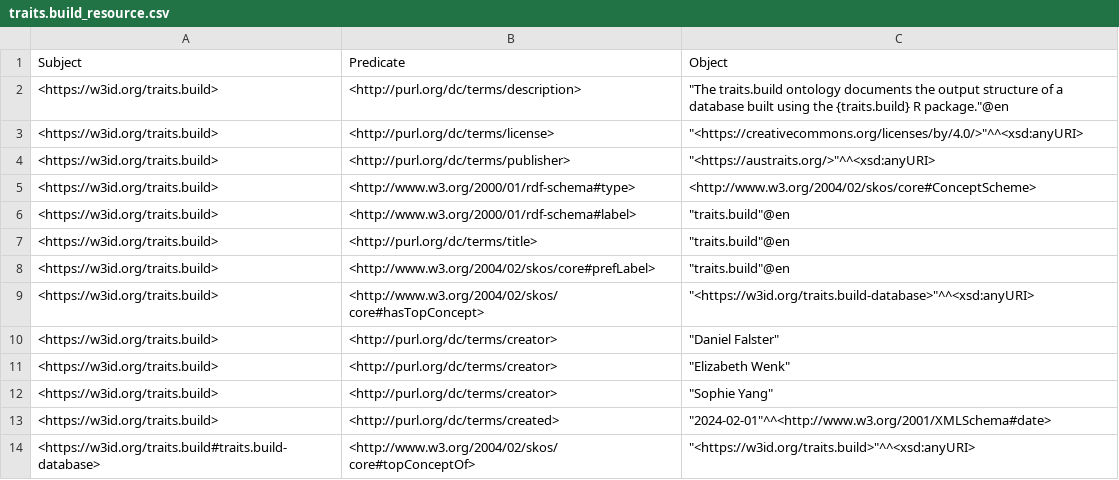
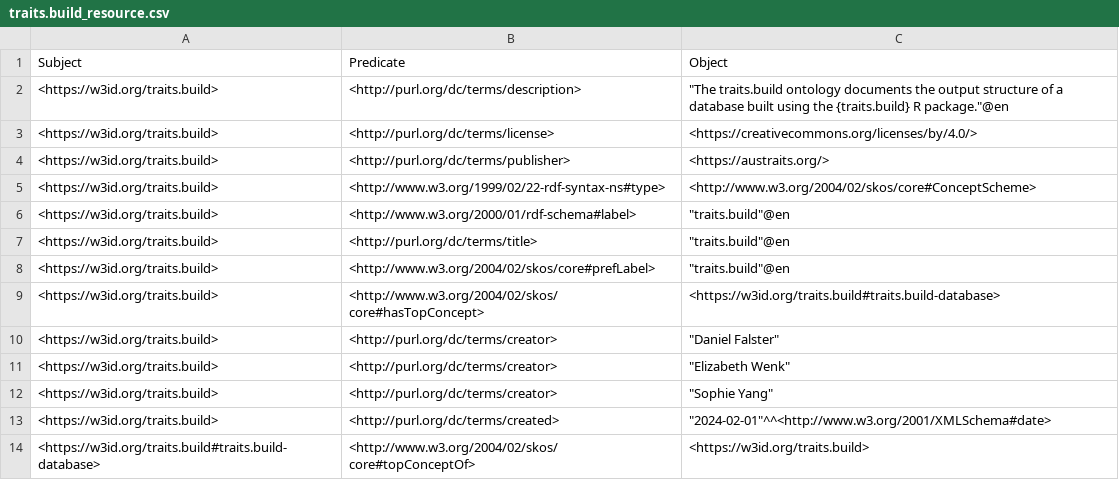
Before and after one commit to traitecoevo/traits.build, a CSV file: ontology/data/traits.build_resource.csv, drawn as a sheet.

```diff
--- a/ontology/data/traits.build_resource.csv
+++ b/ontology/data/traits.build_resource.csv
@@ -2,5 +2,5 @@ Subject,Predicate,Object
 <https://w3id.org/traits.build>,<http://purl.org/dc/terms/description>,"""The traits.build ontology documents the output structure of a database built using the {traits.build} R package.""@en"
-<https://w3id.org/traits.build>,<http://purl.org/dc/terms/license>,"""<https://creativecommons.org/licenses/by/4.0/>""^^<xsd:anyURI>"
-<https://w3id.org/traits.build>,<http://purl.org/dc/terms/publisher>,"""<https://austraits.org/>""^^<xsd:anyURI>"
-<https://w3id.org/traits.build>,<http://www.w3.org/2000/01/rdf-schema#type>,<http://www.w3.org/2004/02/skos/core#ConceptScheme>
+<https://w3id.org/traits.build>,<http://purl.org/dc/terms/license>,<https://creativecommons.org/licenses/by/4.0/>
+<https://w3id.org/traits.build>,<http://purl.org/dc/terms/publisher>,<https://austraits.org/>
+<https://w3id.org/traits.build>,<http://www.w3.org/1999/02/22-rdf-syntax-ns#type>,<http://www.w3.org/2004/02/skos/core#ConceptScheme>
 <https://w3id.org/traits.build>,<http://www.w3.org/2000/01/rdf-schema#label>,"""traits.build""@en"
@@ -8,3 +8,3 @@ Subject,Predicate,Object
 <https://w3id.org/traits.build>,<http://www.w3.org/2004/02/skos/core#prefLabel>,"""traits.build""@en"
-<https://w3id.org/traits.build>,<http://www.w3.org/2004/02/skos/core#hasTopConcept>,"""<https://w3id.org/traits.build-database>""^^<xsd:anyURI>"
+<https://w3id.org/traits.build>,<http://www.w3.org/2004/02/skos/core#hasTopConcept>,<https://w3id.org/traits.build#traits.build-database>
 <https://w3id.org/traits.build>,<http://purl.org/dc/terms/creator>,"""Daniel Falster"""
@@ -13,2 +13,2 @@ Subject,Predicate,Object
 <https://w3id.org/traits.build>,<http://purl.org/dc/terms/created>,"""2024-02-01""^^<http://www.w3.org/2001/XMLSchema#date>"
-<https://w3id.org/traits.build#traits.build-database>,<http://www.w3.org/2004/02/skos/core#topConceptOf>,"""<https://w3id.org/traits.build>""^^<xsd:anyURI>"
+<https://w3id.org/traits.build#traits.build-database>,<http://www.w3.org/2004/02/skos/core#topConceptOf>,<https://w3id.org/traits.build>
```
Also changed, not shown: docs/ontology/build_triples.csv, ontology/data/traits.build_ontology_published_classes.csv, 23 other files.
